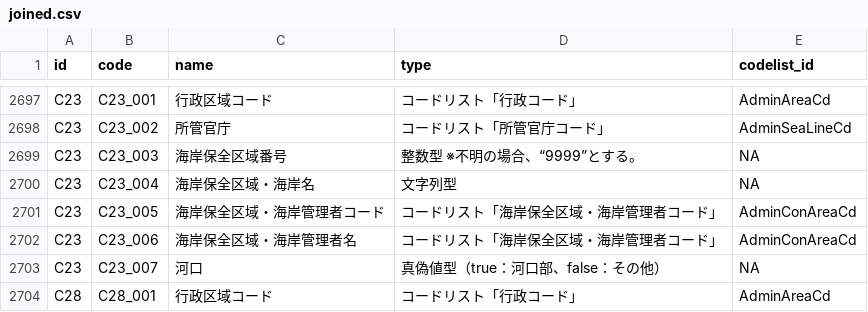
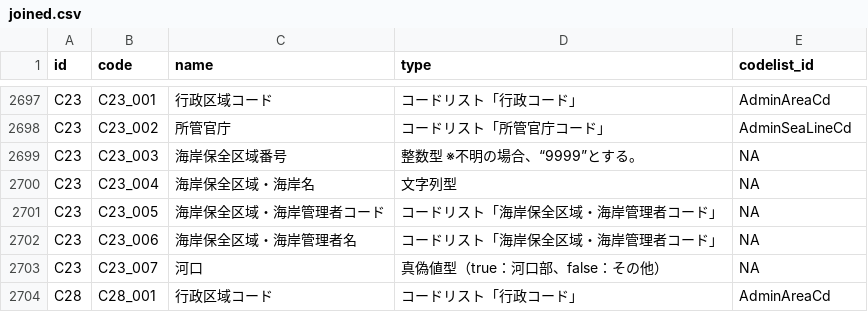
Before and after one commit to yutannihilation/kokudosuuchi-metadata, a CSV file: data/joined.csv, drawn as a sheet; only a part is shown, gaps mark what is left out.

```diff
--- a/data/joined.csv
+++ b/data/joined.csv
@@ -2700,4 +2700,4 @@ C23,C23_003,海岸保全区域番号,整数型 ※不明の場合、“9999”
 C23,C23_004,海岸保全区域・海岸名,文字列型,NA
-C23,C23_005,海岸保全区域・海岸管理者コード,コードリスト「海岸保全区域・海岸管理者コード」,AdminConAreaCd
-C23,C23_006,海岸保全区域・海岸管理者名,コードリスト「海岸保全区域・海岸管理者コード」,AdminConAreaCd
+C23,C23_005,海岸保全区域・海岸管理者コード,コードリスト「海岸保全区域・海岸管理者コード」,NA
+C23,C23_006,海岸保全区域・海岸管理者名,コードリスト「海岸保全区域・海岸管理者コード」,NA
 C23,C23_007,河口,真偽値型（true：河口部、false：その他）,NA
```
Also changed, not shown: 3 other files.
